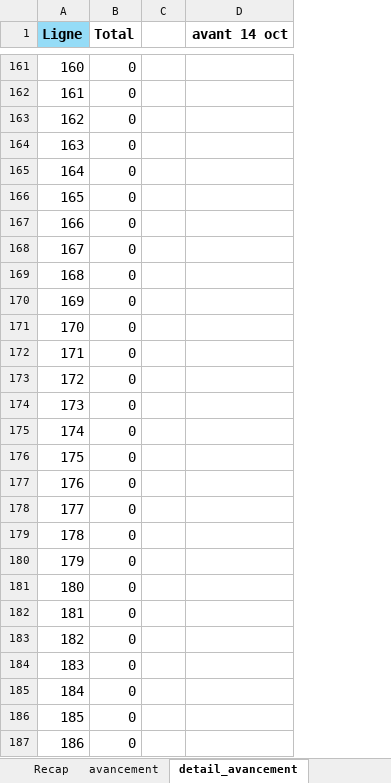
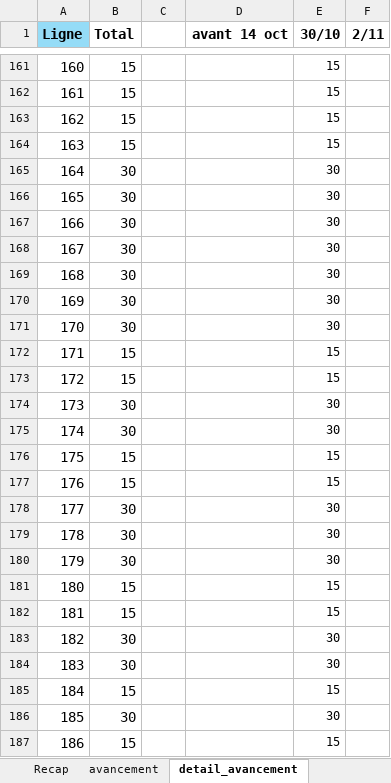
Before and after one commit to HarimalalaEricka/Gestion-de-recherche-en-Biodiversite, an Excel workbook: Docs/CDC et ToDo/ToDoListe.xlsx, sheet detail_avancement, drawn as a sheet; only a part is shown, gaps mark what is left out; values as stored, in another font and other column widths than the file's, no borders; the diff covers the shown part only; the diff names each change by its address in the sheet, - before the commit and + after, or states it on an @@ line.

```diff
--- a/Docs/CDC et ToDo/ToDoListe.xlsx (sheet detail_avancement)
+++ b/Docs/CDC et ToDo/ToDoListe.xlsx (sheet detail_avancement)
+column E (30/10), rows 161-187: 15 | 15 | 15 | 15 | 30 | 30 | 30 | 30 | 30 | 30 | 30 | 15 | 15 | 30 | 30 | 15 | 15 | 30 | 30 | 30 | 15 | 15 | 30 | 30 | 15 | 30 | 15
+column F (2/11), empty
-B161:B164 (Total): 0
+B161:B164 (Total): 15
-B165:B171 (Total): 0
+B165:B171 (Total): 30
-B172:B173 (Total): 0
+B172:B173 (Total): 15
-B174:B175 (Total): 0
+B174:B175 (Total): 30
-B176:B177 (Total): 0
+B176:B177 (Total): 15
-B178:B180 (Total): 0
+B178:B180 (Total): 30
-B181:B182 (Total): 0
+B181:B182 (Total): 15
-B183:B184 (Total): 0
+B183:B184 (Total): 30
-B185 (Total): 0
+B185 (Total): 15
-B186 (Total): 0
+B186 (Total): 30
-B187 (Total): 0
+B187 (Total): 15
```
Also changed, not shown: 96 edited cells elsewhere in this sheet, sheet liste des taches, sheet Recap, sheet avancement, 8 other files.
